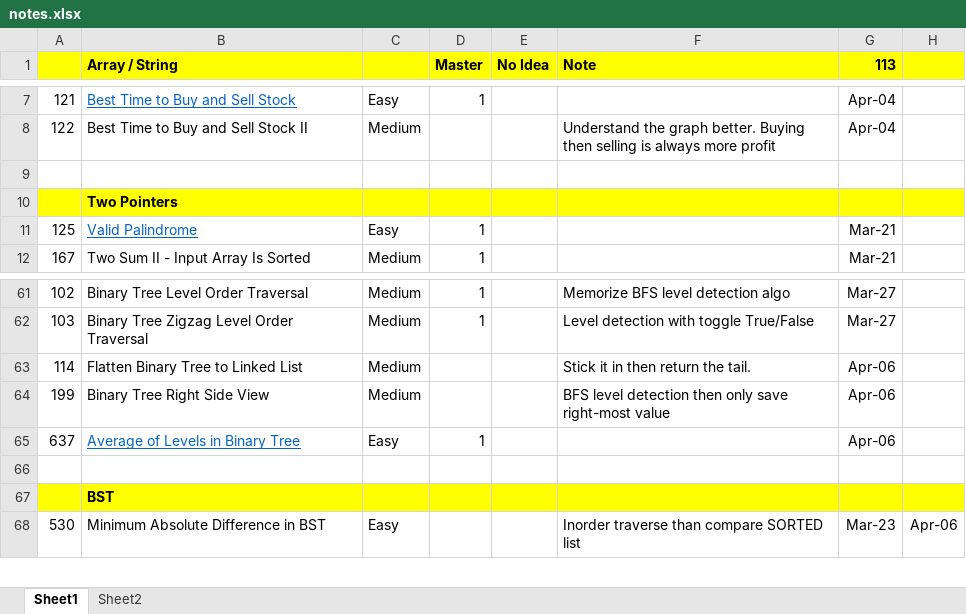
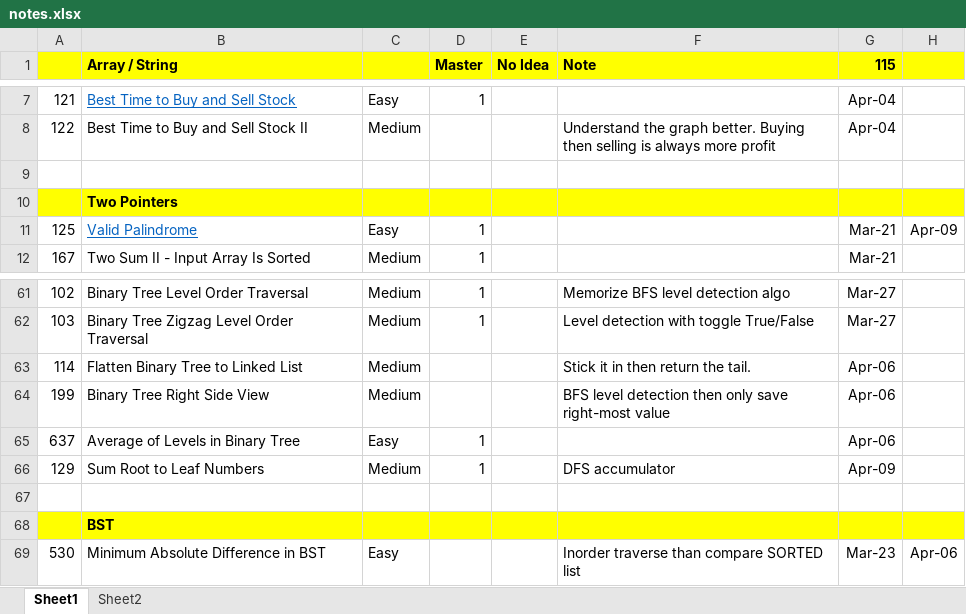
Before and after one commit to jhoonhan/leetCode, an Excel workbook: notes.xlsx, sheet Sheet1, drawn as a sheet; only a part is shown, gaps mark what is left out; values as stored, in another font and other column widths than the file's, no borders; conditional formats not drawn; the diff names each change by its address in the sheet, - before the commit and + after, or states it on an @@ line.

```diff
--- a/notes.xlsx (sheet Sheet1)
+++ b/notes.xlsx (sheet Sheet1)
-G1: 113
+G1: 115
-H11: (empty)
+H11: Apr-09
@@ B65 underline: on → off, text colour: #0563C1 → black @@
+row 66: 129 | Sum Root to Leaf Numbers | Medium | 1 |  | DFS accumulator | Apr-09
```
Also changed, not shown: 3 other files.
